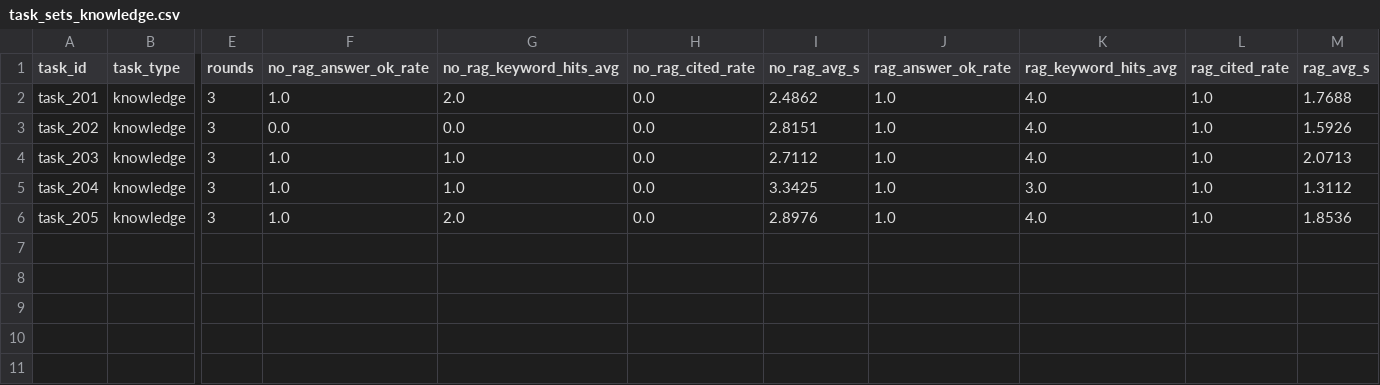
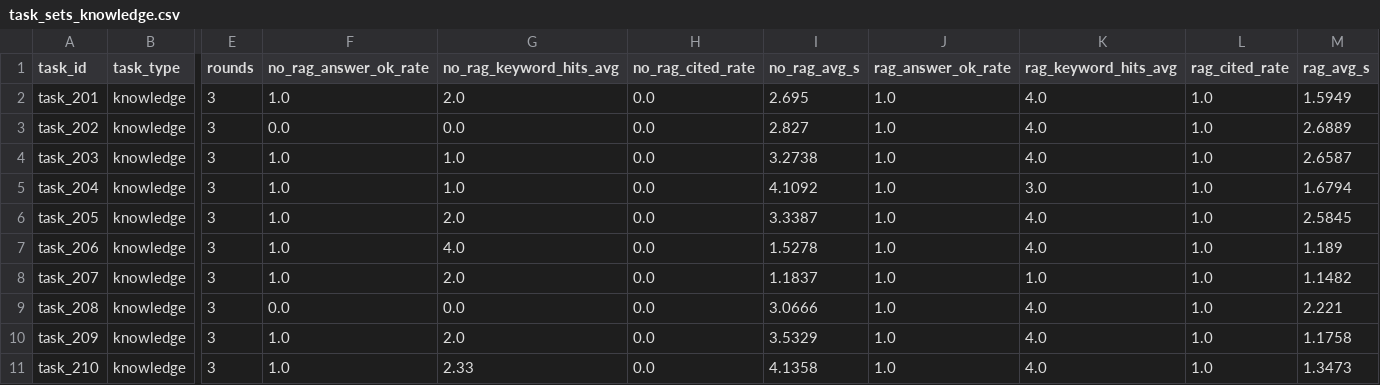
Before and after one commit to jxql-airobot/AI-Robot-Demo, a CSV file: experiments/results/task_sets_knowledge.csv, drawn as a sheet; only a part is shown, gaps mark what is left out; rows hold the shown columns only; the diff names each change by its address in the sheet, - before the commit and + after, or states it on an @@ line.

```diff
--- a/experiments/results/task_sets_knowledge.csv
+++ b/experiments/results/task_sets_knowledge.csv
-I2 (no_rag_avg_s): 2.4862
+I2 (no_rag_avg_s): 2.695
-M2 (rag_avg_s): 1.7688
+M2 (rag_avg_s): 1.5949
-I3 (no_rag_avg_s): 2.8151
+I3 (no_rag_avg_s): 2.827
-M3 (rag_avg_s): 1.5926
+M3 (rag_avg_s): 2.6889
-I4 (no_rag_avg_s): 2.7112
+I4 (no_rag_avg_s): 3.2738
-M4 (rag_avg_s): 2.0713
+M4 (rag_avg_s): 2.6587
-I5 (no_rag_avg_s): 3.3425
+I5 (no_rag_avg_s): 4.1092
-M5 (rag_avg_s): 1.3112
+M5 (rag_avg_s): 1.6794
-I6 (no_rag_avg_s): 2.8976
+I6 (no_rag_avg_s): 3.3387
-M6 (rag_avg_s): 1.8536
+M6 (rag_avg_s): 2.5845
+row 7: task_206 | knowledge | 3 | 1.0 | 4.0 | 0.0 | 1.5278 | 1.0 | 4.0 | 1.0 | 1.189
+row 8: task_207 | knowledge | 3 | 1.0 | 2.0 | 0.0 | 1.1837 | 1.0 | 1.0 | 1.0 | 1.1482
+row 9: task_208 | knowledge | 3 | 0.0 | 0.0 | 0.0 | 3.0666 | 1.0 | 4.0 | 1.0 | 2.221
+row 10: task_209 | knowledge | 3 | 1.0 | 2.0 | 0.0 | 3.5329 | 1.0 | 4.0 | 1.0 | 1.1758
+row 11: task_210 | knowledge | 3 | 1.0 | 2.33 | 0.0 | 4.1358 | 1.0 | 4.0 | 1.0 | 1.3473
```
Also changed, not shown: 2 other files.
